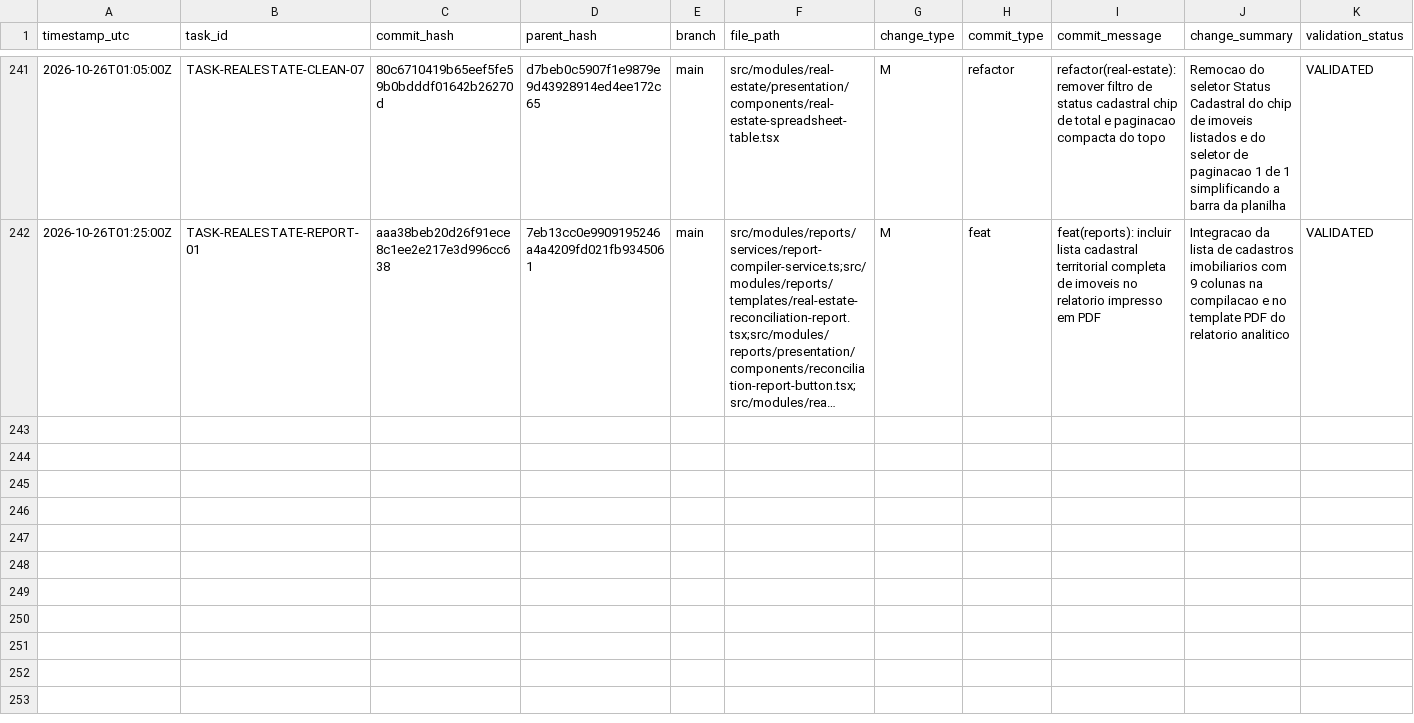
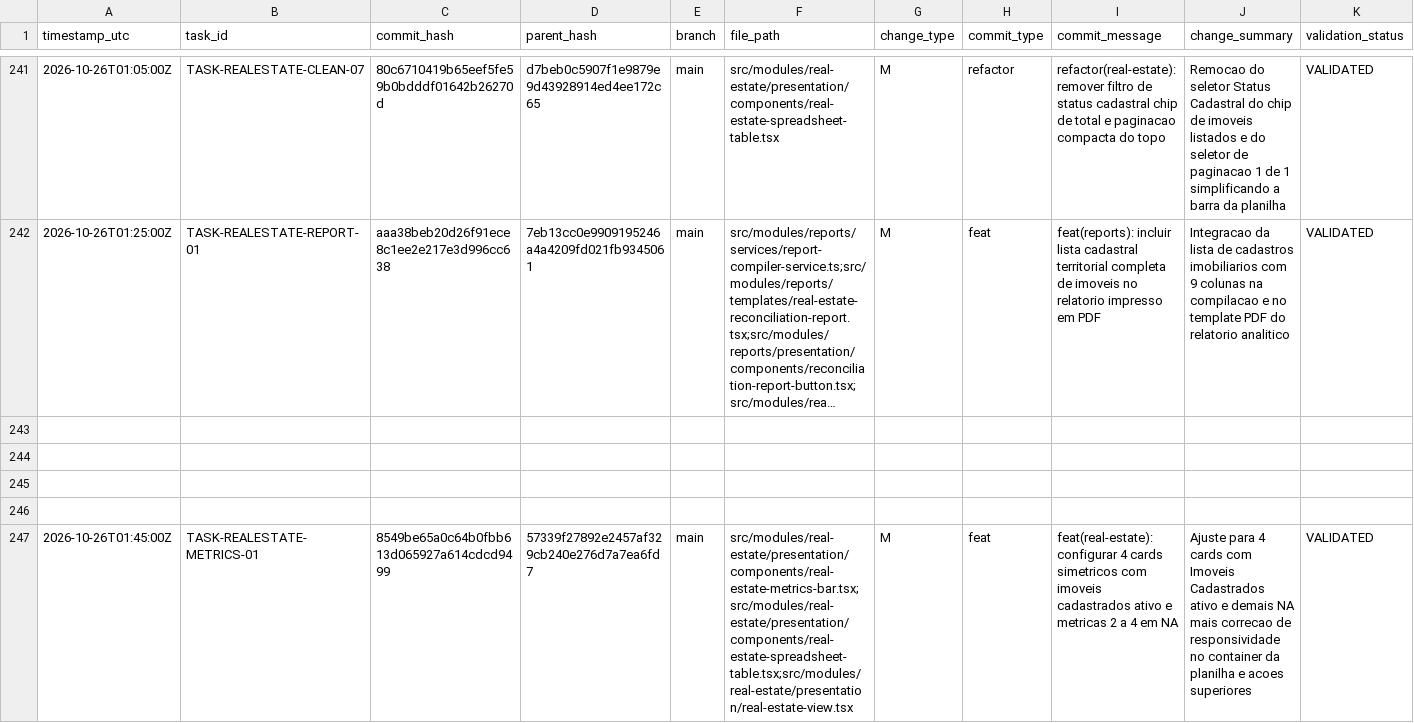
Before and after one commit to ASPPIBRA-DAO/DevOS-Desktop, a CSV file: audit/git-change-log.csv, drawn as a sheet; only a part is shown, gaps mark what is left out; long unchanged cells end in …; rows hold the shown columns only; the diff names each change by its address in the sheet, - before the commit and + after, or states it on an @@ line.

Commit message:
feat(real-estate): configurar 4 cards simetricos com imoveis cadastrados ativo e metricas 2 a 4 em NA

```diff
--- a/audit/git-change-log.csv
+++ b/audit/git-change-log.csv
+row 243: (empty)
+row 244: (empty)
+row 245: (empty)
+row 246: (empty)
+row 247: 2026-10-26T01:45:00Z | TASK-REALESTATE-METRICS-01 | 8549be65a0c64b0fbb613d065927a614cdcd9499 | 57339f27892e2457af329cb240e276d7a7ea6fd7 | main | src/modules/real-estate/presentation/components/real-estate-metrics-bar.tsx;src/modules/real-estate/presentation/components/real-estate-spreadsheet-table.tsx;src/modules/real-estate/presentation/real-estate-view.tsx | M | feat | feat(real-estate): configurar 4 cards simetricos com imoveis cadastrados ativo e metricas 2 a 4 em NA | Ajuste para 4 cards com Imoveis Cadastrados ativo e demais NA mais correcao de responsividade no container da planilha e acoes superiores | VALIDATED
```
Also changed, not shown: 3 other files.
